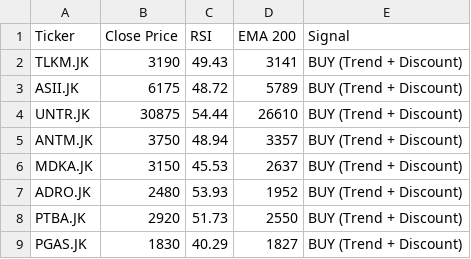
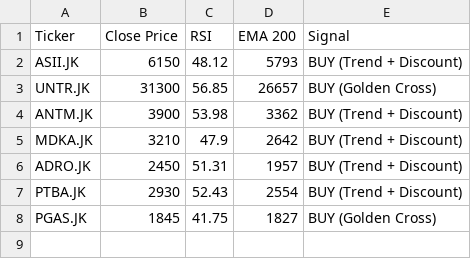
Before and after one commit to dnielasher/idx-automated-screener, a CSV file: rekomendasi_saham.csv, drawn as a sheet.

```diff
--- a/rekomendasi_saham.csv
+++ b/rekomendasi_saham.csv
@@ -1,9 +1,8 @@
 Ticker,Close Price,RSI,EMA 200,Signal
-TLKM.JK,3190,49.43,3141,BUY (Trend + Discount)
-ASII.JK,6175,48.72,5789,BUY (Trend + Discount)
-UNTR.JK,30875,54.44,26610,BUY (Trend + Discount)
-ANTM.JK,3750,48.94,3357,BUY (Trend + Discount)
-MDKA.JK,3150,45.53,2637,BUY (Trend + Discount)
-ADRO.JK,2480,53.93,1952,BUY (Trend + Discount)
-PTBA.JK,2920,51.73,2550,BUY (Trend + Discount)
-PGAS.JK,1830,40.29,1827,BUY (Trend + Discount)
+ASII.JK,6150,48.12,5793,BUY (Trend + Discount)
+UNTR.JK,31300,56.85,26657,BUY (Golden Cross)
+ANTM.JK,3900,53.98,3362,BUY (Trend + Discount)
+MDKA.JK,3210,47.9,2642,BUY (Trend + Discount)
+ADRO.JK,2450,51.31,1957,BUY (Trend + Discount)
+PTBA.JK,2930,52.43,2554,BUY (Trend + Discount)
+PGAS.JK,1845,41.75,1827,BUY (Golden Cross)
```
